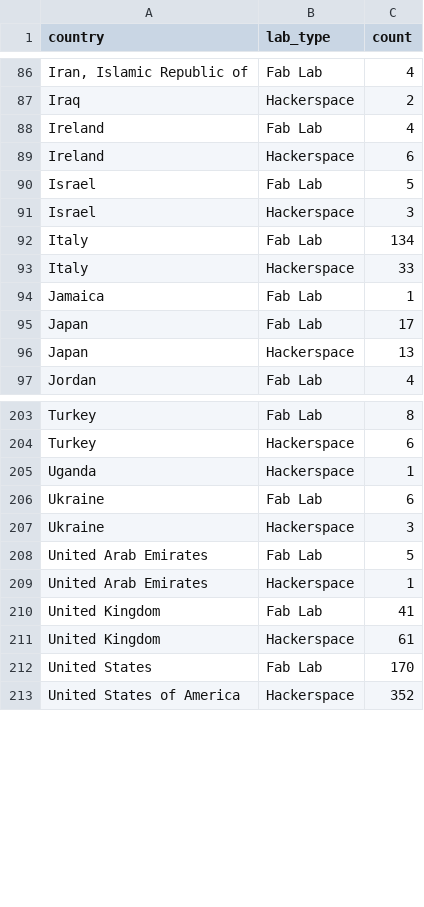
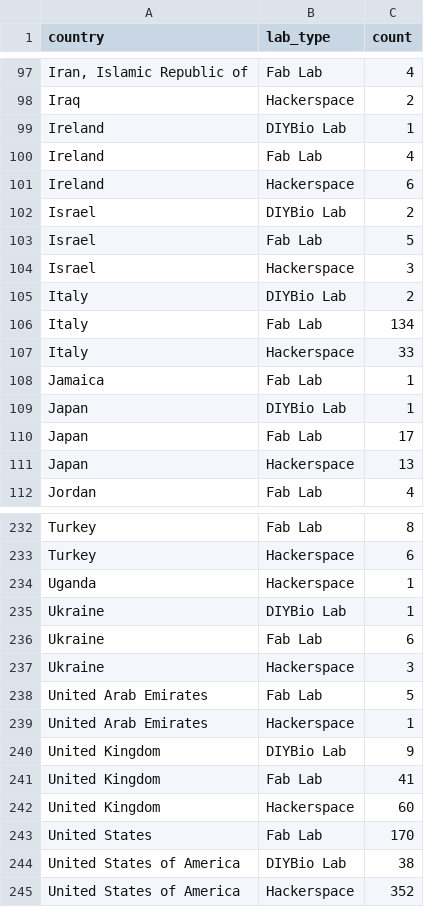
Before and after one commit to fablabbcn/MakerSpacesRadar, a CSV file: data/02.csv, drawn as a sheet; only a part is shown, gaps mark what is left out; addresses are those after the commit; the diff covers the shown part only; the diff names each change by its address in the sheet, - before the commit and + after, or states it on an @@ line.

```diff
--- a/data/02.csv
+++ b/data/02.csv
+row 99: Ireland | DIYBio Lab | 1
+row 102: Israel | DIYBio Lab | 2
+row 105: Italy | DIYBio Lab | 2
+row 109: Japan | DIYBio Lab | 1
+row 235: Ukraine | DIYBio Lab | 1
+row 240: United Kingdom | DIYBio Lab | 9
-C242 (count): 61
+C242 (count): 60
+row 244: United States of America | DIYBio Lab | 38
```
Also changed, not shown: 28 added rows, 4 removed rows and 11 edited cells elsewhere in this file.
